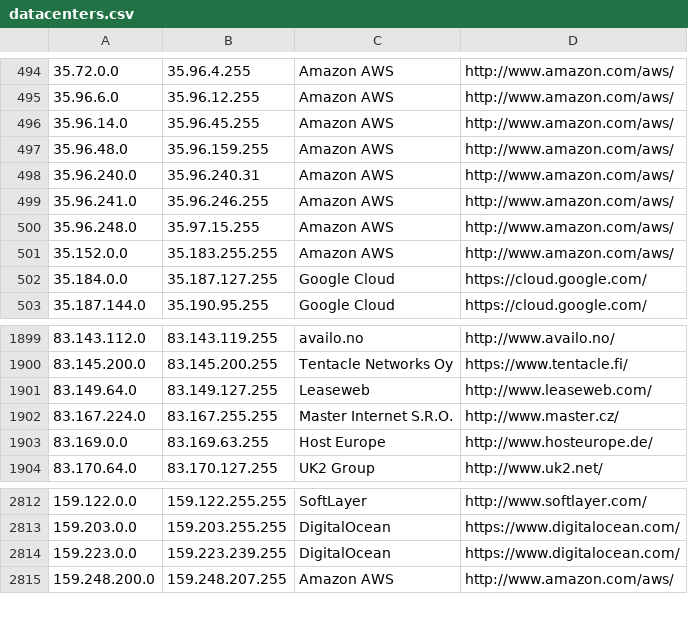
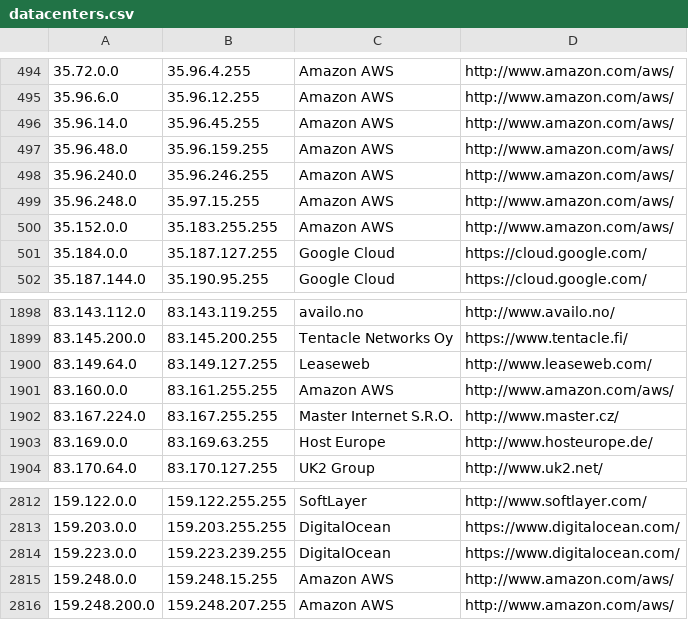
Before and after one commit to PodderApps/ipcat, a CSV file: datacenters.csv, drawn as a sheet; only a part is shown, gaps mark what is left out.

Commit message:
Update IP list

```diff
--- a/datacenters.csv
+++ b/datacenters.csv
@@ -497,4 +497,3 @@
 35.96.48.0,35.96.159.255,Amazon AWS,http://www.amazon.com/aws/
-35.96.240.0,35.96.240.31,Amazon AWS,http://www.amazon.com/aws/
-35.96.241.0,35.96.246.255,Amazon AWS,http://www.amazon.com/aws/
+35.96.240.0,35.96.246.255,Amazon AWS,http://www.amazon.com/aws/
 35.96.248.0,35.97.15.255,Amazon AWS,http://www.amazon.com/aws/
@@ -1901,2 +1900,3 @@
 83.149.64.0,83.149.127.255,Leaseweb,http://www.leaseweb.com/
+83.160.0.0,83.161.255.255,Amazon AWS,http://www.amazon.com/aws/
 83.167.224.0,83.167.255.255,Master Internet S.R.O.,http://www.master.cz/
@@ -2814,2 +2814,3 @@
 159.223.0.0,159.223.239.255,DigitalOcean,https://www.digitalocean.com/
+159.248.0.0,159.248.15.255,Amazon AWS,http://www.amazon.com/aws/
 159.248.200.0,159.248.207.255,Amazon AWS,http://www.amazon.com/aws/
```
Also changed, not shown: datacenters-stats.csv.
